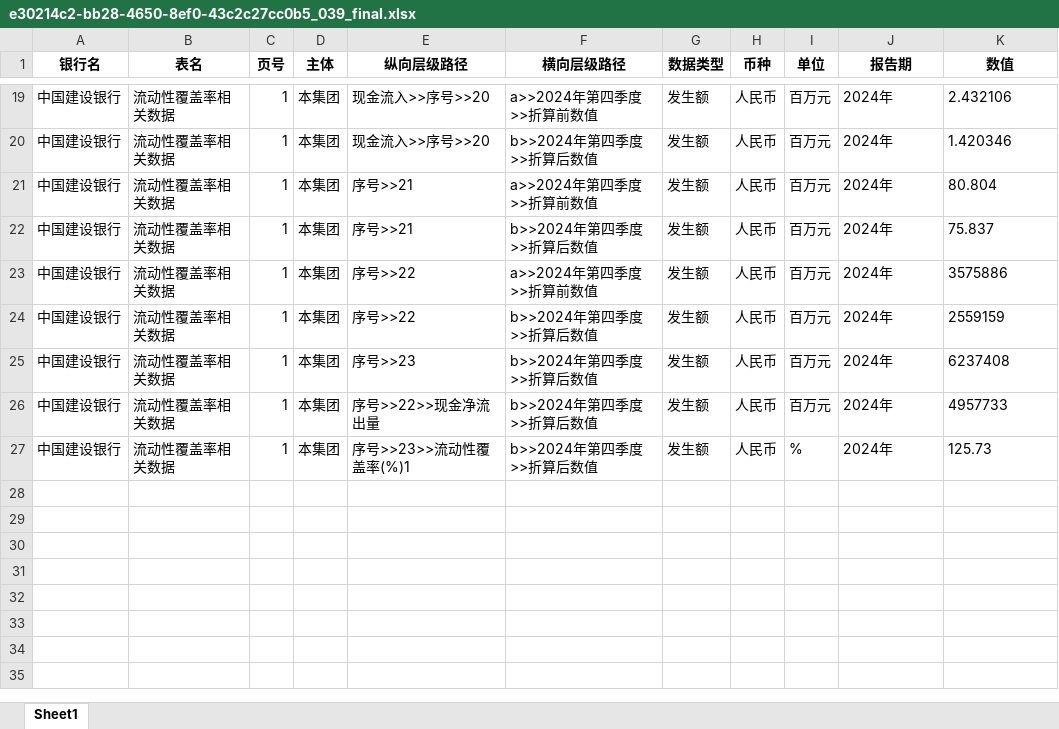
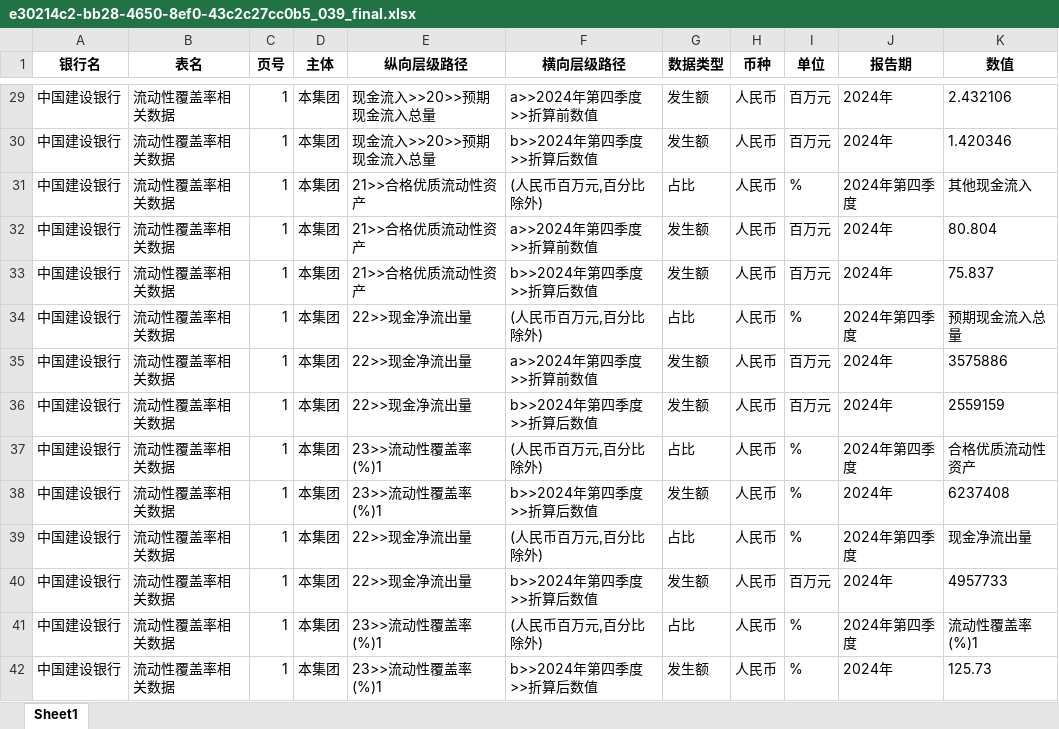
Before and after one commit to Willsgao/BankDataViz, an Excel workbook: backend/test_codes/table_analyzer_codes/outputs2/e30214c2-bb28-4650-8ef0-43c2c27cc0b5_039_final.xlsx, sheet Sheet1, drawn as a sheet; only a part is shown, gaps mark what is left out; values as stored, in another font and other column widths than the file's, no borders; addresses are those after the commit; the diff covers the shown part only; the diff names each change by its address in the sheet, - before the commit and + after, or states it on an @@ line.

```diff
--- a/backend/test_codes/table_analyzer_codes/outputs2/e30214c2-bb28-4650-8ef0-43c2c27cc0b5_039_final.xlsx (sheet Sheet1)
+++ b/backend/test_codes/table_analyzer_codes/outputs2/e30214c2-bb28-4650-8ef0-43c2c27cc0b5_039_final.xlsx (sheet Sheet1)
-E29:E30 (纵向层级路径): 现金流入>>序号>>20
+E29:E30 (纵向层级路径): 现金流入>>20>>预期现金流入总量
+row 31: 中国建设银行 | 流动性覆盖率相关数据 | 1 | 本集团 | 21>>合格优质流动性资产 | (人民币百万元,百分比除外) | 占比 | 人民币 | % | 2024年第四季度 | 其他现金流入
-E32:E33 (纵向层级路径): 序号>>21
+E32:E33 (纵向层级路径): 21>>合格优质流动性资产
+row 34: 中国建设银行 | 流动性覆盖率相关数据 | 1 | 本集团 | 22>>现金净流出量 | (人民币百万元,百分比除外) | 占比 | 人民币 | % | 2024年第四季度 | 预期现金流入总量
-E35:E36 (纵向层级路径): 序号>>22
+E35:E36 (纵向层级路径): 22>>现金净流出量
+row 37: 中国建设银行 | 流动性覆盖率相关数据 | 1 | 本集团 | 23>>流动性覆盖率(%)1 | (人民币百万元,百分比除外) | 占比 | 人民币 | % | 2024年第四季度 | 合格优质流动性资产
-E38 (纵向层级路径): 序号>>23
+E38 (纵向层级路径): 23>>流动性覆盖率(%)1
-I38 (单位): 百万元
+I38 (单位): %
+row 39: 中国建设银行 | 流动性覆盖率相关数据 | 1 | 本集团 | 22>>现金净流出量 | (人民币百万元,百分比除外) | 占比 | 人民币 | % | 2024年第四季度 | 现金净流出量
-E40 (纵向层级路径): 序号>>22>>现金净流出量
+E40 (纵向层级路径): 22>>现金净流出量
+row 41: 中国建设银行 | 流动性覆盖率相关数据 | 1 | 本集团 | 23>>流动性覆盖率(%)1 | (人民币百万元,百分比除外) | 占比 | 人民币 | % | 2024年第四季度 | 流动性覆盖率(%)1
-E42 (纵向层级路径): 序号>>23>>流动性覆盖率(%)1
+E42 (纵向层级路径): 23>>流动性覆盖率(%)1
```
Also changed, not shown: 10 added rows and 17 edited cells elsewhere in this sheet, backend/test_codes/table_analyzer_codes/outputs2/b5_040_final.xlsx, backend/test_codes/table_analyzer_codes/outputs2/b5_040_reconstructed.xlsx, 6 other files.
